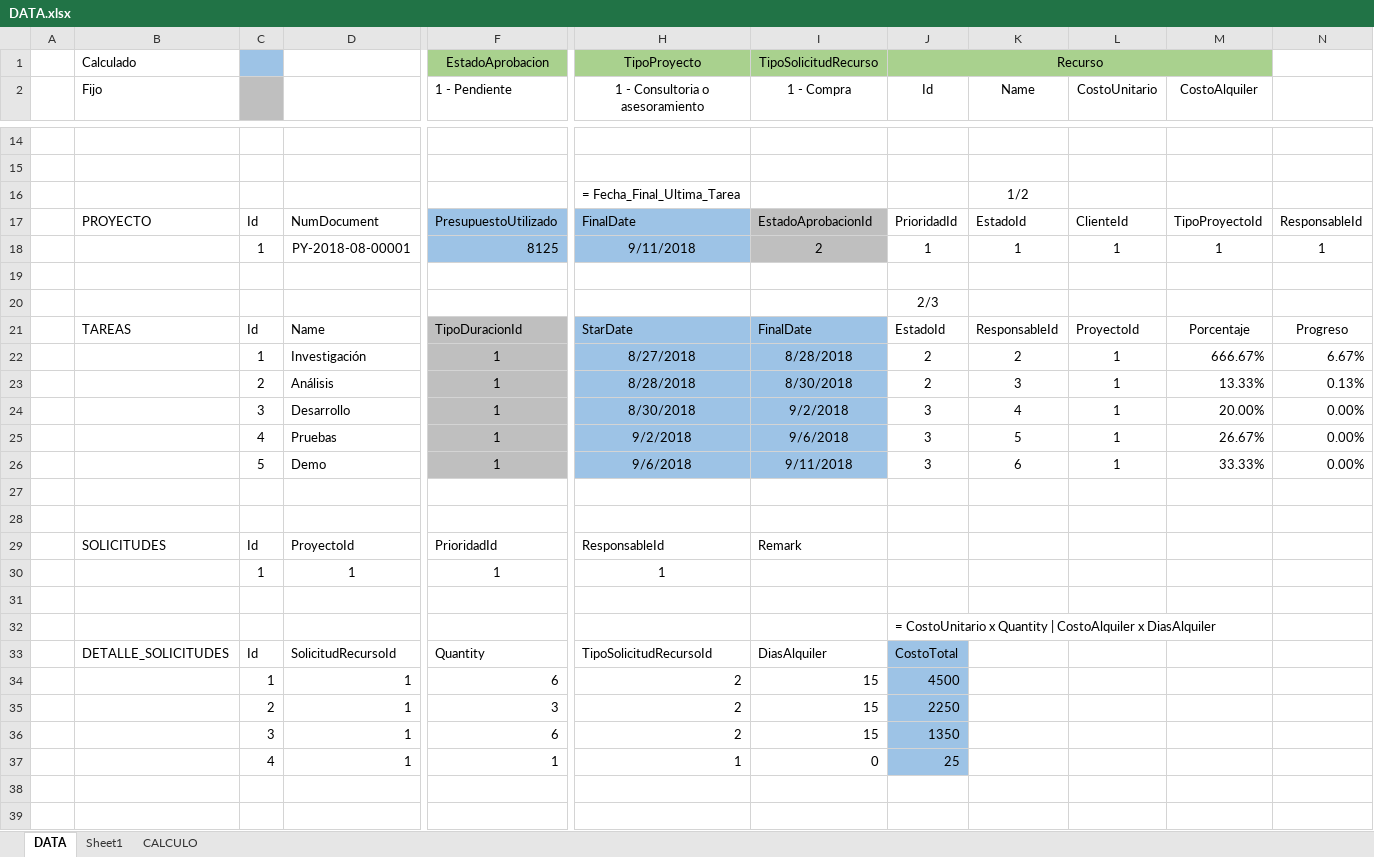
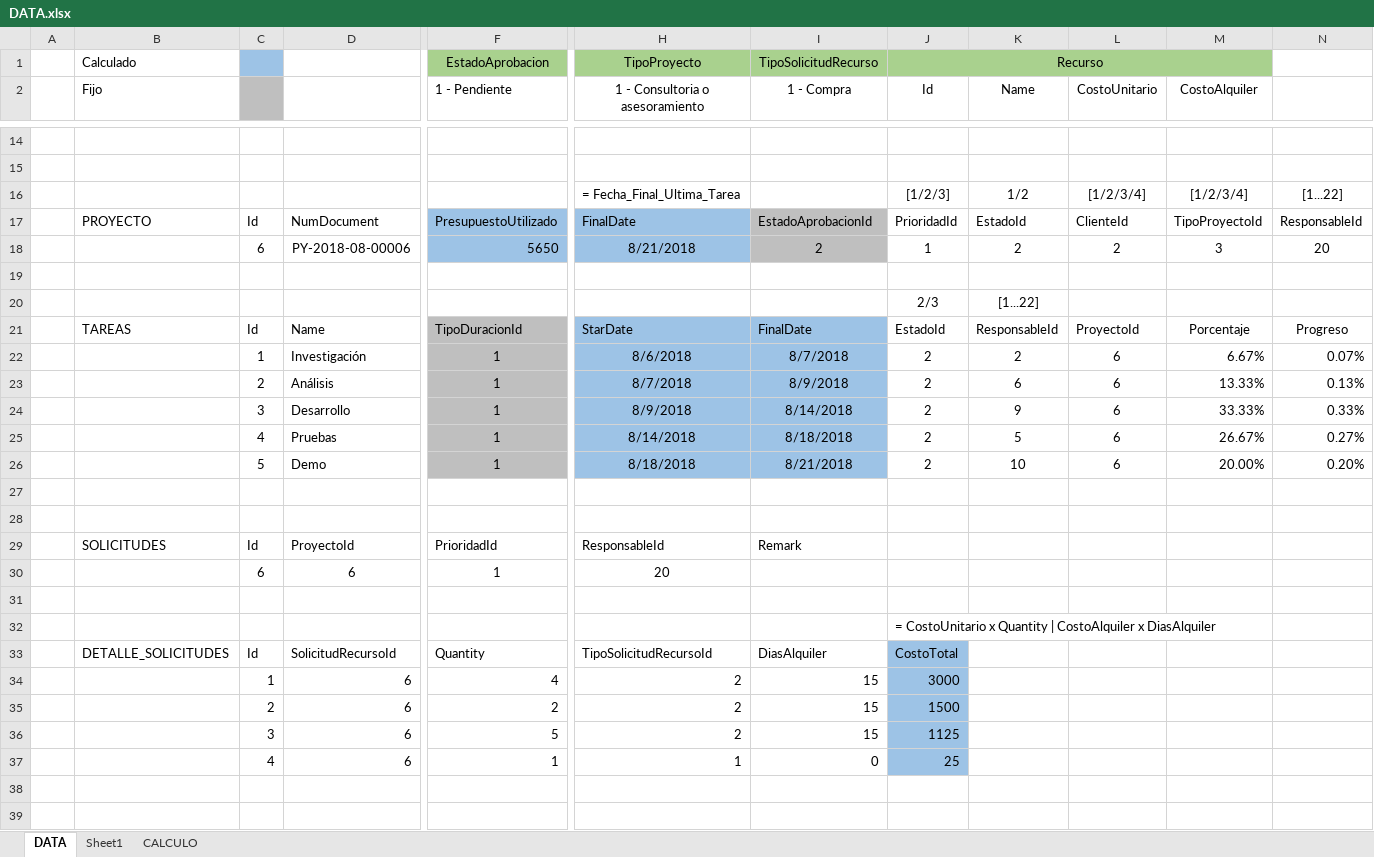
Before and after one commit to mrjohnsalas/Indra, an Excel workbook: Files/DATA.xlsx, sheet DATA, drawn as a sheet; only a part is shown, gaps mark what is left out; values as stored, in another font and other column widths than the file's, no borders; removed rows and columns are numbered as before the commit, all else as after; rows hold the shown columns only; the diff names each change by its address in the sheet, - before the commit and + after, or states it on an @@ line.

```diff
--- a/Files/DATA.xlsx (sheet DATA)
+++ b/Files/DATA.xlsx (sheet DATA)
-row 16:  |  |  |  |  | = Fecha_Final_Ultima_Tarea |  |  | 1/2
+row 16:  |  |  |  |  | = Fecha_Final_Ultima_Tarea |  | [1/2/3] | 1/2 | [1/2/3/4] | [1/2/3/4] | [1...22]
-row 18:  |  | 1 | PY-2018-08-00001 | 8125 | 9/11/2018 | 2 | 1 | 1 | 1 | 1 | 1
+row 18:  |  | 6 | PY-2018-08-00006 | 5650 | 8/21/2018 | 2 | 1 | 2 | 2 | 3 | 20
-K20 (Name): (empty)
+K20 (Name): [1...22]
-H22 (1 - Consultoria o asesoramiento): 8/27/2018
+H22 (1 - Consultoria o asesoramiento): 8/6/2018
-I22 (1 - Compra): 8/28/2018
+I22 (1 - Compra): 8/7/2018
-L22:L23 (CostoUnitario): 1
+L22:L23 (CostoUnitario): 6
-M22 (CostoAlquiler): 666.67%
+M22 (CostoAlquiler): 6.67%
-N22: 6.67%
+N22: 0.07%
-H23 (1 - Consultoria o asesoramiento): 8/28/2018
+H23 (1 - Consultoria o asesoramiento): 8/7/2018
-I23 (1 - Compra): 8/30/2018
+I23 (1 - Compra): 8/9/2018
-K23 (Name): 3
+K23 (Name): 6
-row 24:  |  | 3 | Desarrollo | 1 | 8/30/2018 | 9/2/2018 | 3 | 4 | 1 | 20.00% | 0.00%
+row 24:  |  | 3 | Desarrollo | 1 | 8/9/2018 | 8/14/2018 | 2 | 9 | 6 | 33.33% | 0.33%
-H25 (1 - Consultoria o asesoramiento): 9/2/2018
+H25 (1 - Consultoria o asesoramiento): 8/14/2018
-I25 (1 - Compra): 9/6/2018
+I25 (1 - Compra): 8/18/2018
-J25 (Id): 3
+J25 (Id): 2
-L25 (CostoUnitario): 1
+L25 (CostoUnitario): 6
-N25: 0.00%
+N25: 0.27%
-row 26:  |  | 5 | Demo | 1 | 9/6/2018 | 9/11/2018 | 3 | 6 | 1 | 33.33% | 0.00%
+row 26:  |  | 5 | Demo | 1 | 8/18/2018 | 8/21/2018 | 2 | 10 | 6 | 20.00% | 0.20%
-row 30:  |  | 1 | 1 | 1 | 1
+row 30:  |  | 6 | 6 | 1 | 20
-D34:D37: 1
+D34:D37: 6
-F34 (1 - Pendiente): 6
+F34 (1 - Pendiente): 4
-J34 (Id): 4500
+J34 (Id): 3000
-F35 (1 - Pendiente): 3
+F35 (1 - Pendiente): 2
-J35 (Id): 2250
+J35 (Id): 1500
-F36 (1 - Pendiente): 6
+F36 (1 - Pendiente): 5
-J36 (Id): 1350
+J36 (Id): 1125
```
Also changed, not shown: formulas that keep their value, 22 other files.
